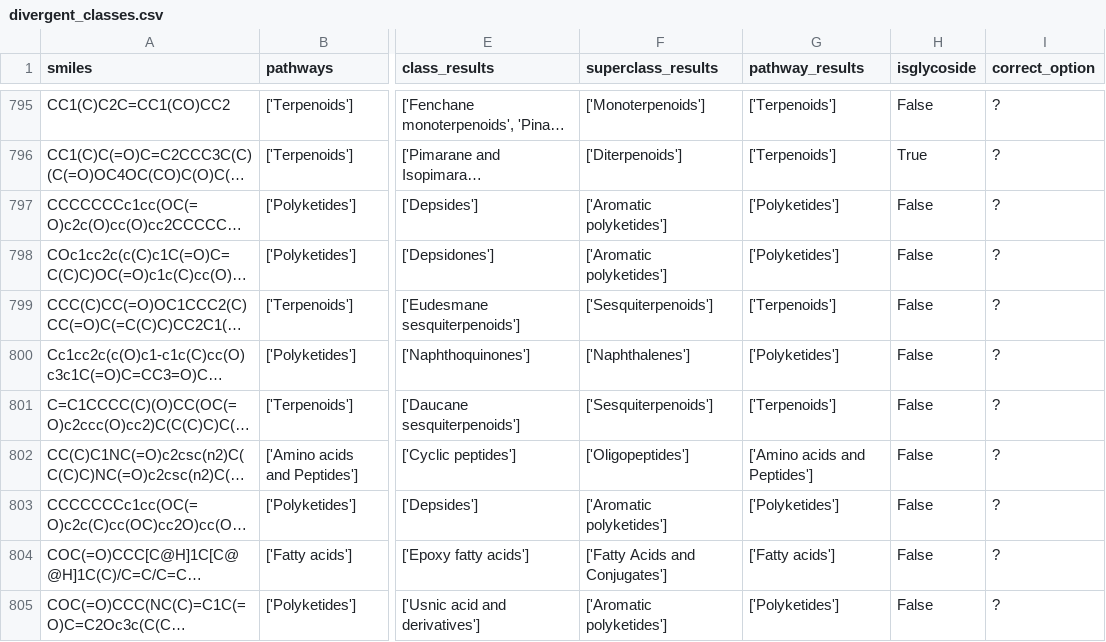
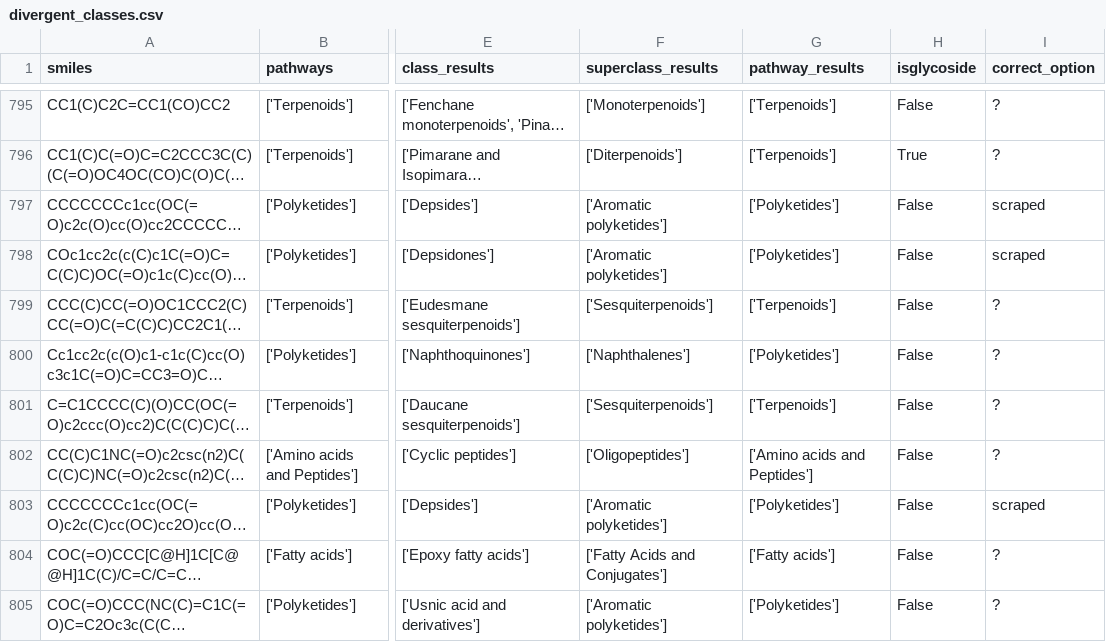
Before and after one commit to LucaCappelletti94/hammer, a CSV file: divergent_npc_entries/divergent_classes.csv, drawn as a sheet; only a part is shown, gaps mark what is left out; long unchanged cells end in …; the diff covers the shown part only; the diff names each change by its address in the sheet, - before the commit and + after, or states it on an @@ line.

```diff
--- a/divergent_npc_entries/divergent_classes.csv
+++ b/divergent_npc_entries/divergent_classes.csv
-I797:I798 (correct_option): ?
+I797:I798 (correct_option): scraped
-I803 (correct_option): ?
+I803 (correct_option): scraped
```
Also changed, not shown: 151 edited cells elsewhere in this file.
